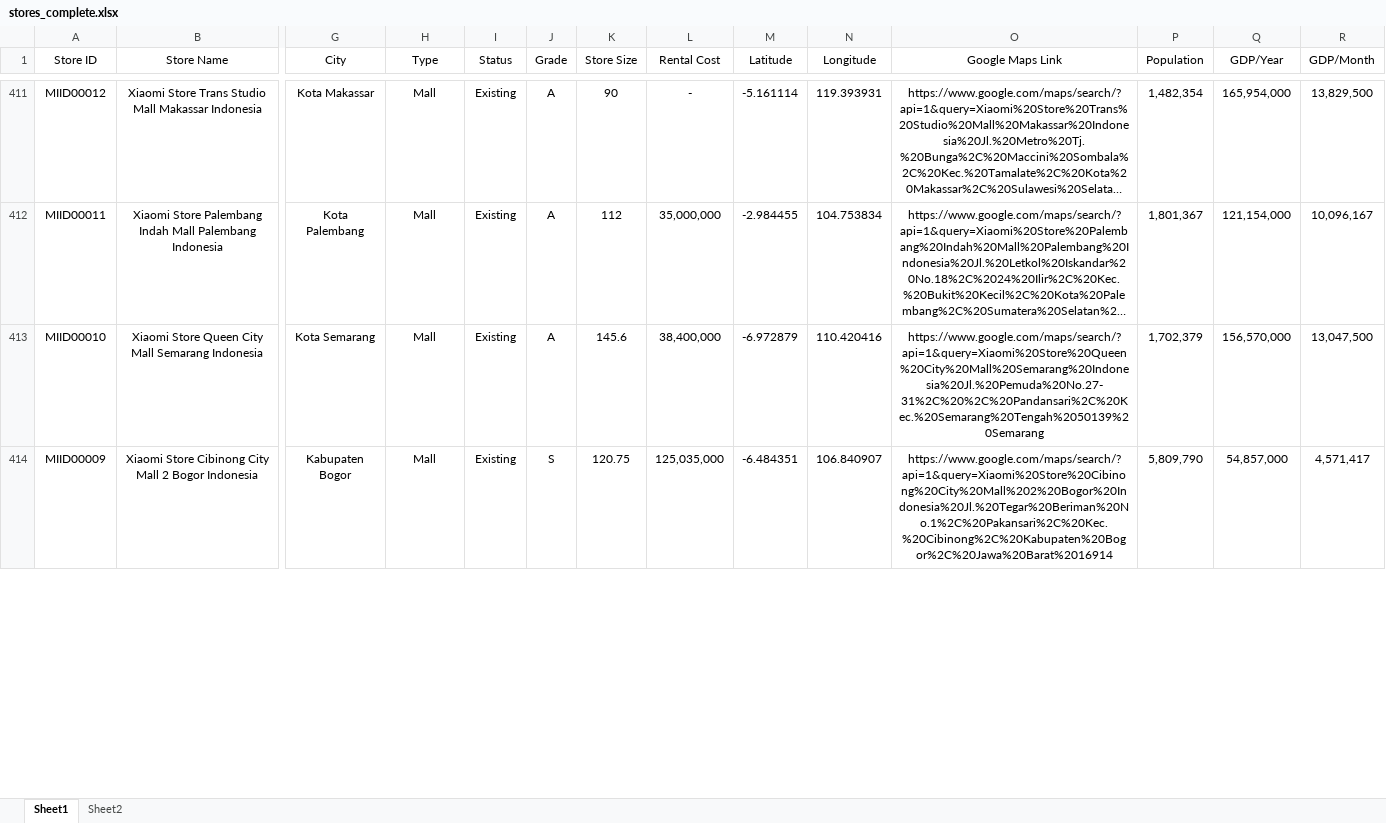
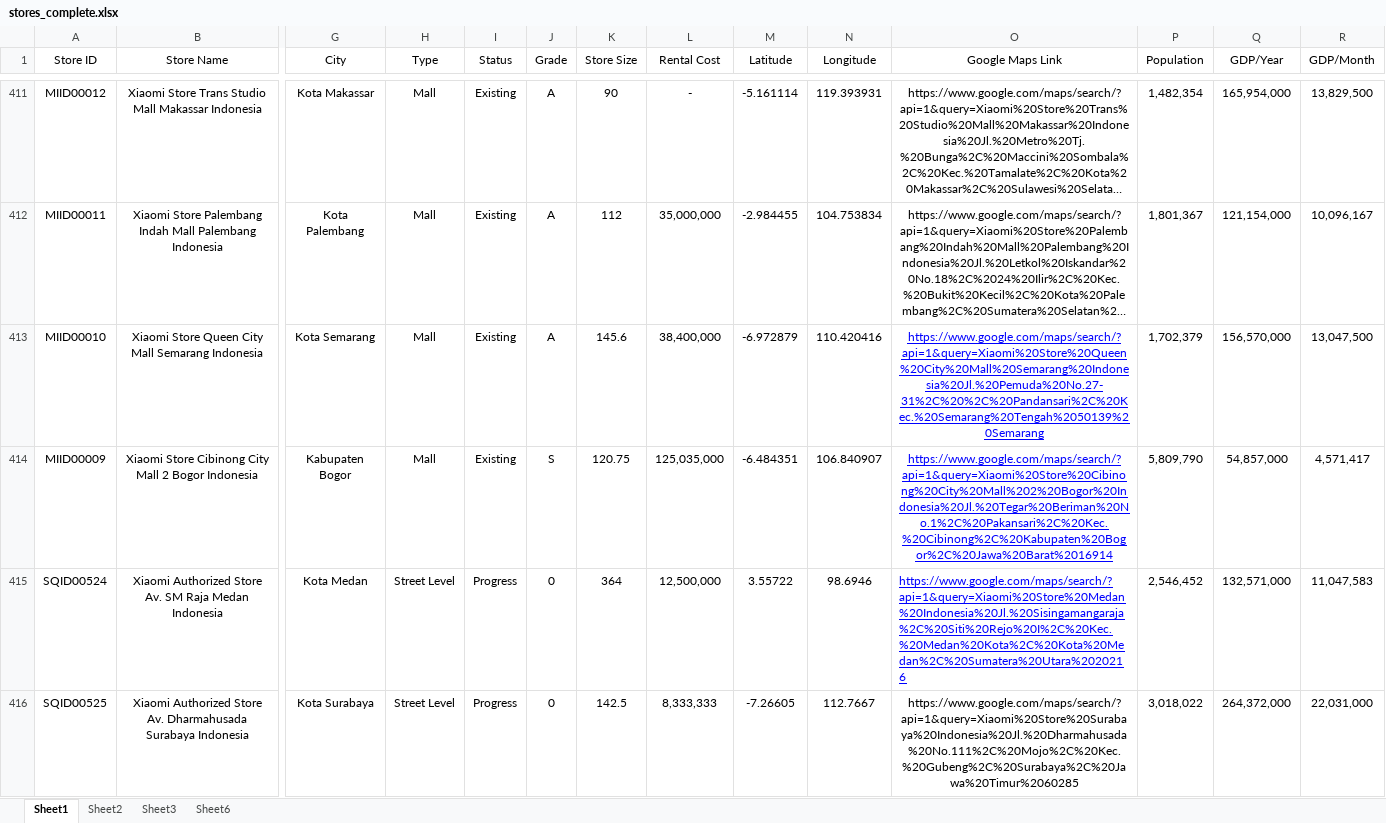
Before and after one commit to adamlubis/Xiaomi-Store-Locator, an Excel workbook: output/stores_complete.xlsx, sheet Sheet1, drawn as a sheet; only a part is shown, gaps mark what is left out; long unchanged cells end in …; values as stored, in another font and other column widths than the file's, no borders; conditional formats not drawn; rows hold the shown columns only; the diff covers the shown part only; the diff names each change by its address in the sheet, - before the commit and + after, or states it on an @@ line.

```diff
--- a/output/stores_complete.xlsx (sheet Sheet1)
+++ b/output/stores_complete.xlsx (sheet Sheet1)
+sheet tab: Sheet3
+sheet tab: Sheet6
@@ O413:O414 underline: off → on, text colour: black → #0000FF @@
+row 415: SQID00524 | Xiaomi Authorized Store Av. SM Raja Medan Indonesia | Kota Medan | Street Level | Progress | 0 | 364 | 12,500,000 | 3.55722 | 98.6946 | https://www.google.com/maps/search/?api=1&query=Xiaomi%20Store%20Medan%20Indonesia%20Jl.%20Sisingamangaraja%2C%20Siti%20Rejo%20I%2C%20Kec.%20Medan%20Kota%2C%20Kota%20Medan%2C%20Sumatera%20Utara%2020216 | 2,546,452 | 132,571,000 | 11,047,583
+row 416: SQID00525 | Xiaomi Authorized Store Av. Dharmahusada Surabaya Indonesia | Kota Surabaya | Street Level | Progress | 0 | 142.5 | 8,333,333 | -7.26605 | 112.7667 | https://www.google.com/maps/search/?api=1&query=Xiaomi%20Store%20Surabaya%20Indonesia%20Jl.%20Dharmahusada%20No.111%2C%20Mojo%2C%20Kec.%20Gubeng%2C%20Surabaya%2C%20Jawa%20Timur%2060285 | 3,018,022 | 264,372,000 | 22,031,000
```
Also changed, not shown: 8 added rows and 17 edited cells elsewhere in this sheet, 1 other file.
